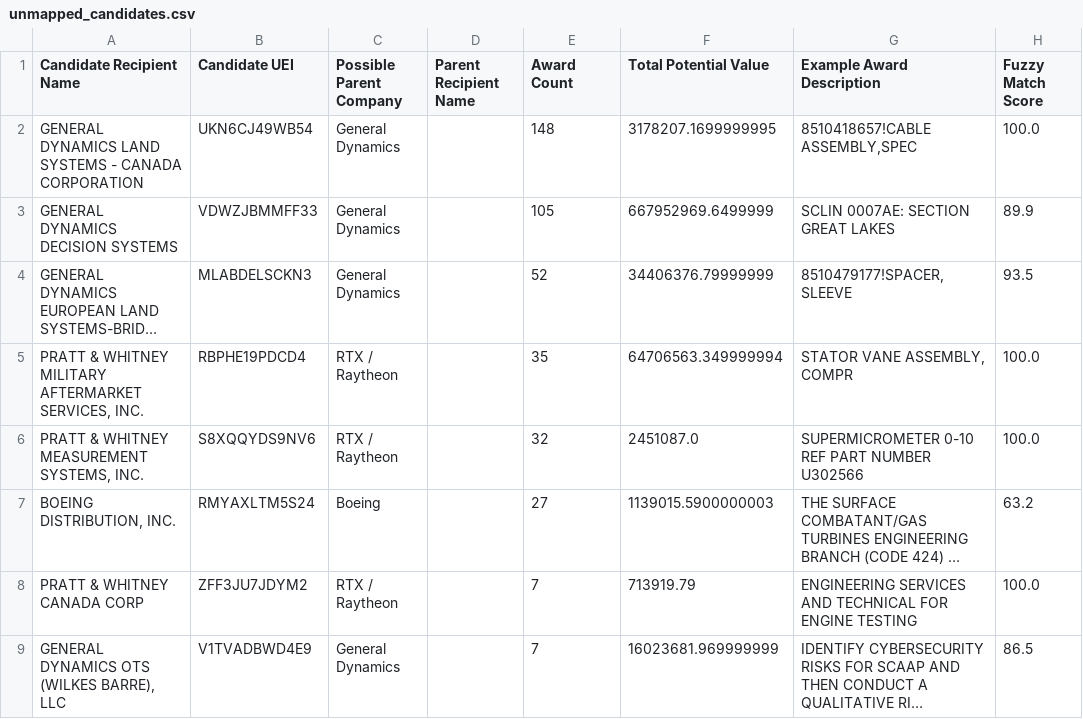
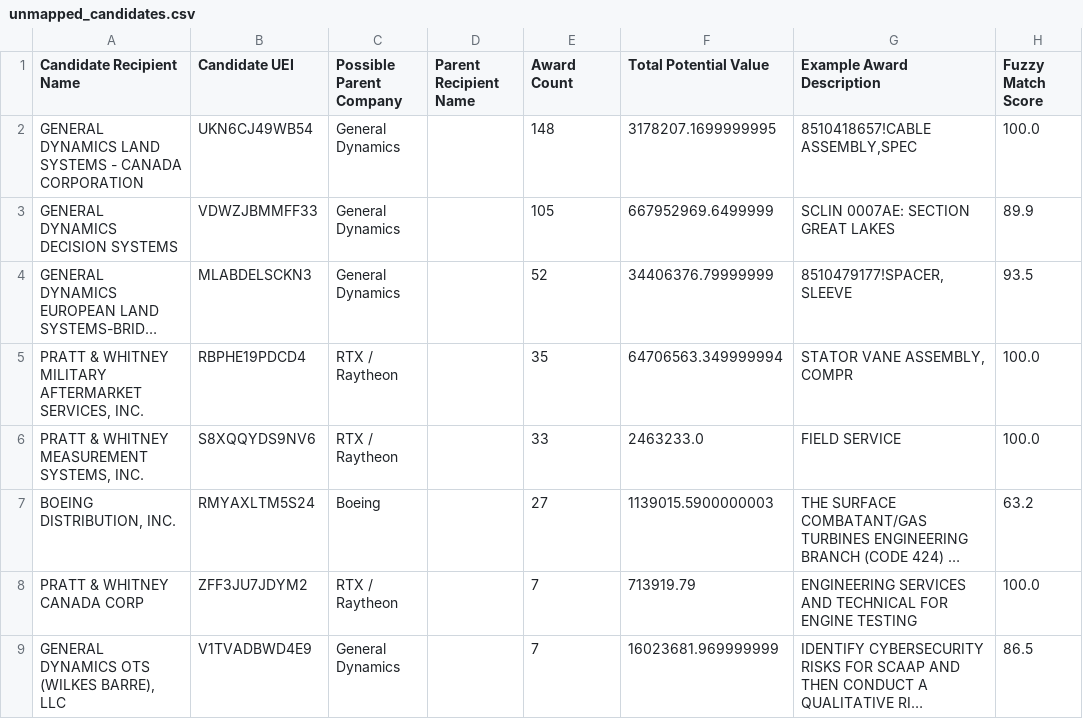
Before and after one commit to angadsethi01-dot/Angad, a CSV file: data/processed/unmapped_candidates.csv, drawn as a sheet; only a part is shown; long unchanged cells end in …; the diff names each change by its address in the sheet, - before the commit and + after, or states it on an @@ line.

```diff
--- a/data/processed/unmapped_candidates.csv
+++ b/data/processed/unmapped_candidates.csv
-E6 (Award Count): 32
+E6 (Award Count): 33
-F6 (Total Potential Value): 2451087.0
+F6 (Total Potential Value): 2463233.0
-G6 (Example Award Description): SUPERMICROMETER 0-10 REF PART NUMBER U302566
+G6 (Example Award Description): FIELD SERVICE
```
Also changed, not shown: data/logs/refresh_log.csv, 4 other files.
